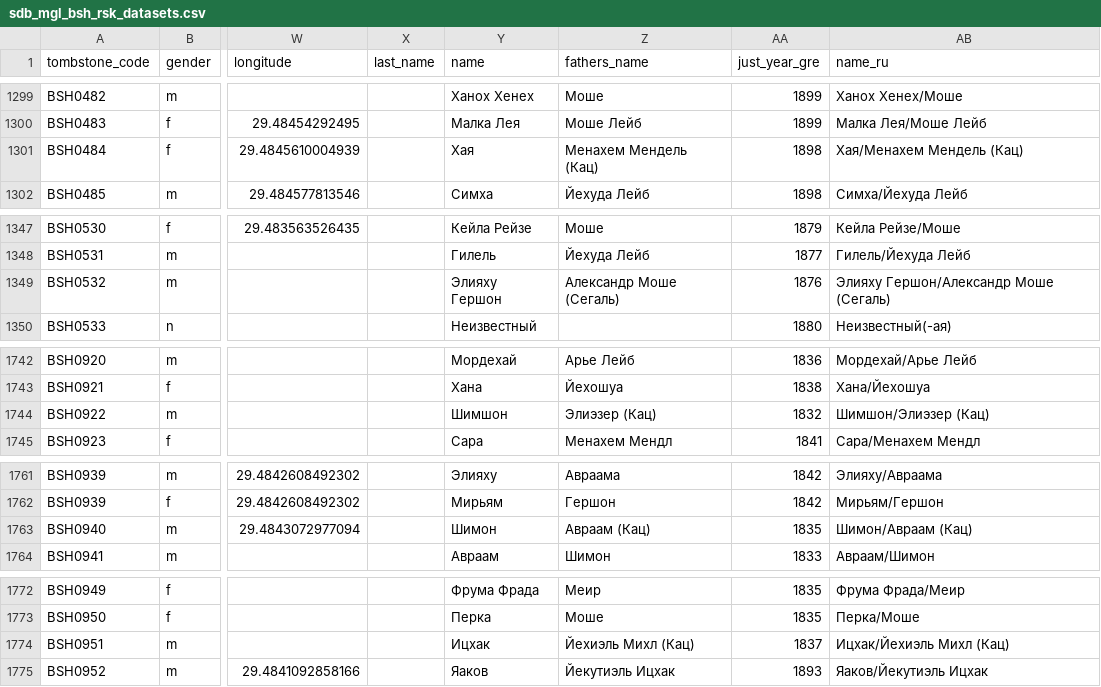
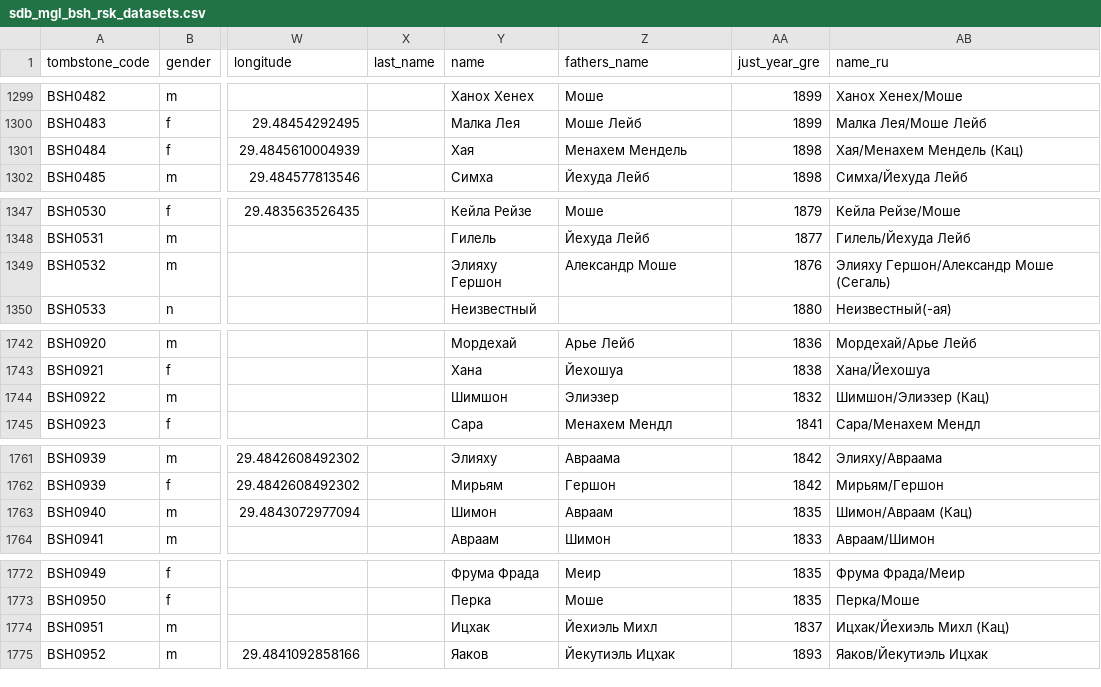
Before and after one commit to agricolamz/2021.10.26-27_epigraphy, a CSV file: data/sdb_mgl_bsh_rsk_datasets.csv, drawn as a sheet; only a part is shown, gaps mark what is left out; the diff covers the shown part only; the diff names each change by its address in the sheet, - before the commit and + after, or states it on an @@ line.

```diff
--- a/data/sdb_mgl_bsh_rsk_datasets.csv
+++ b/data/sdb_mgl_bsh_rsk_datasets.csv
-Z1301 (fathers_name): Менахем Мендель (Кац)
+Z1301 (fathers_name): Менахем Мендель
-Z1349 (fathers_name): Александр Моше (Сегаль)
+Z1349 (fathers_name): Александр Моше
-Z1744 (fathers_name): Элиэзер (Кац)
+Z1744 (fathers_name): Элиэзер
-Z1763 (fathers_name): Авраам (Кац)
+Z1763 (fathers_name): Авраам
-Z1774 (fathers_name): Йехиэль Михл (Кац)
+Z1774 (fathers_name): Йехиэль Михл
```
Also changed, not shown: 14 edited cells elsewhere in this file, 1 other file.
